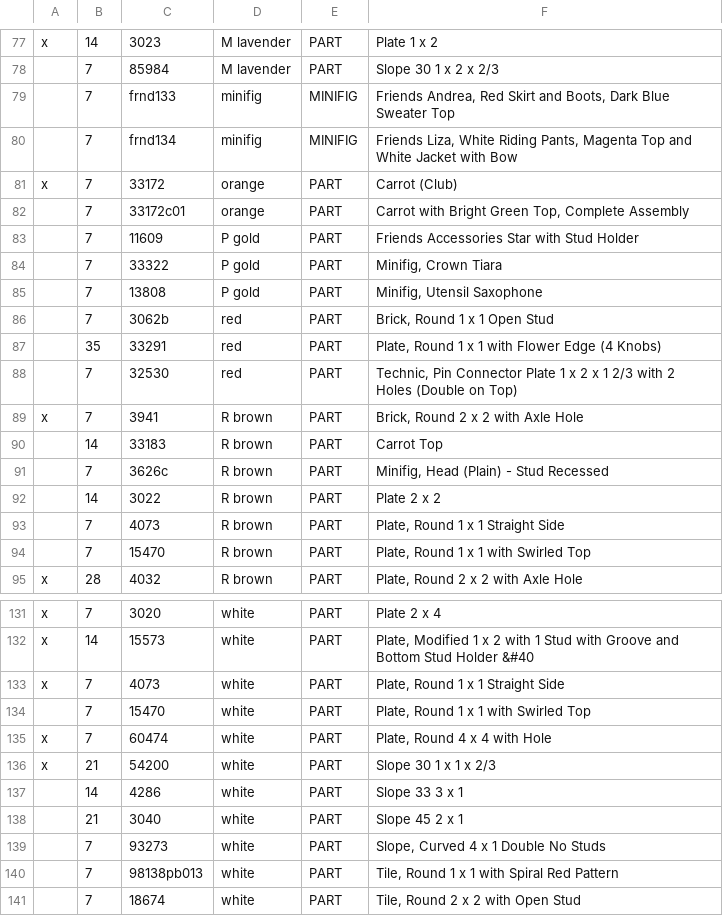
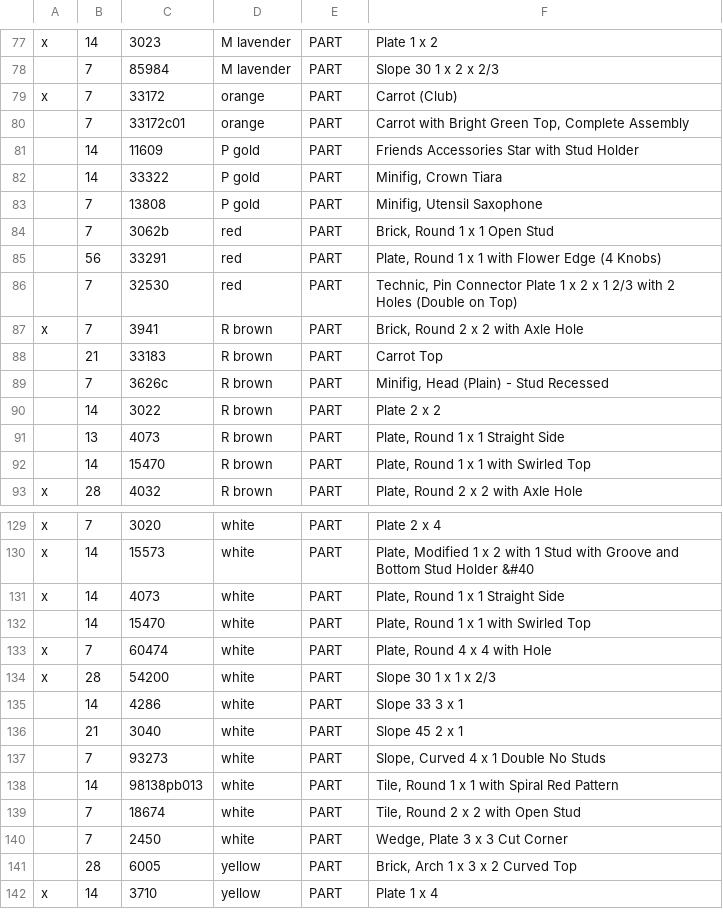
Before and after one commit to MeikeMertsch/bricks, a CSV file: confirmed/2016-02-13-41102-1.csv, drawn as a sheet; only a part is shown, gaps mark what is left out; the shorter side is filled out with more unchanged rows; the diff covers the shown part only.

Commit message:
confirmed 41102

```diff
--- a/confirmed/2016-02-13-41102-1.csv
+++ b/confirmed/2016-02-13-41102-1.csv
@@ -78,18 +78,16 @@ x;14;3023;M lavender;PART;Plate 1 x 2
  ;7;85984;M lavender;PART;Slope 30 1 x 2 x 2/3
- ;7;frnd133;minifig;MINIFIG;Friends Andrea, Red Skirt and Boots, Dark Blue Sweater Top
- ;7;frnd134;minifig;MINIFIG;Friends Liza, White Riding Pants, Magenta Top and White Jacket with Bow
 x;7;33172;orange;PART;Carrot (Club)
  ;7;33172c01;orange;PART;Carrot with Bright Green Top, Complete Assembly
- ;7;11609;P gold;PART;Friends Accessories Star with Stud Holder
- ;7;33322;P gold;PART;Minifig, Crown Tiara
+ ;14;11609;P gold;PART;Friends Accessories Star with Stud Holder
+ ;14;33322;P gold;PART;Minifig, Crown Tiara
  ;7;13808;P gold;PART;Minifig, Utensil Saxophone
  ;7;3062b;red;PART;Brick, Round 1 x 1 Open Stud
- ;35;33291;red;PART;Plate, Round 1 x 1 with Flower Edge (4 Knobs)
+ ;56;33291;red;PART;Plate, Round 1 x 1 with Flower Edge (4 Knobs)
  ;7;32530;red;PART;Technic, Pin Connector Plate 1 x 2 x 1 2/3 with 2 Holes (Double on Top)
 x;7;3941;R brown;PART;Brick, Round 2 x 2 with Axle Hole
- ;14;33183;R brown;PART;Carrot Top
+ ;21;33183;R brown;PART;Carrot Top
  ;7;3626c;R brown;PART;Minifig, Head (Plain) - Stud Recessed
  ;14;3022;R brown;PART;Plate 2 x 2
- ;7;4073;R brown;PART;Plate, Round 1 x 1 Straight Side
- ;7;15470;R brown;PART;Plate, Round 1 x 1 with Swirled Top
+ ;13;4073;R brown;PART;Plate, Round 1 x 1 Straight Side
+ ;14;15470;R brown;PART;Plate, Round 1 x 1 with Swirled Top
 x;28;4032;R brown;PART;Plate, Round 2 x 2 with Axle Hole
@@ -132,6 +130,6 @@ x;7;3020;white;PART;Plate 2 x 4
 x;14;15573;white;PART;Plate, Modified 1 x 2 with 1 Stud with Groove and Bottom Stud Holder &#40
-x;7;4073;white;PART;Plate, Round 1 x 1 Straight Side
- ;7;15470;white;PART;Plate, Round 1 x 1 with Swirled Top
+x;14;4073;white;PART;Plate, Round 1 x 1 Straight Side
+ ;14;15470;white;PART;Plate, Round 1 x 1 with Swirled Top
 x;7;60474;white;PART;Plate, Round 4 x 4 with Hole
-x;21;54200;white;PART;Slope 30 1 x 1 x 2/3
+x;28;54200;white;PART;Slope 30 1 x 1 x 2/3
  ;14;4286;white;PART;Slope 33 3 x 1
@@ -139,3 +137,3 @@ x;21;54200;white;PART;Slope 30 1 x 1 x 2/3
  ;7;93273;white;PART;Slope, Curved 4 x 1 Double No Studs
- ;7;98138pb013;white;PART;Tile, Round 1 x 1 with Spiral Red Pattern
+ ;14;98138pb013;white;PART;Tile, Round 1 x 1 with Spiral Red Pattern
  ;7;18674;white;PART;Tile, Round 2 x 2 with Open Stud
```
Also changed, not shown: 27 edited cells elsewhere in this file.
